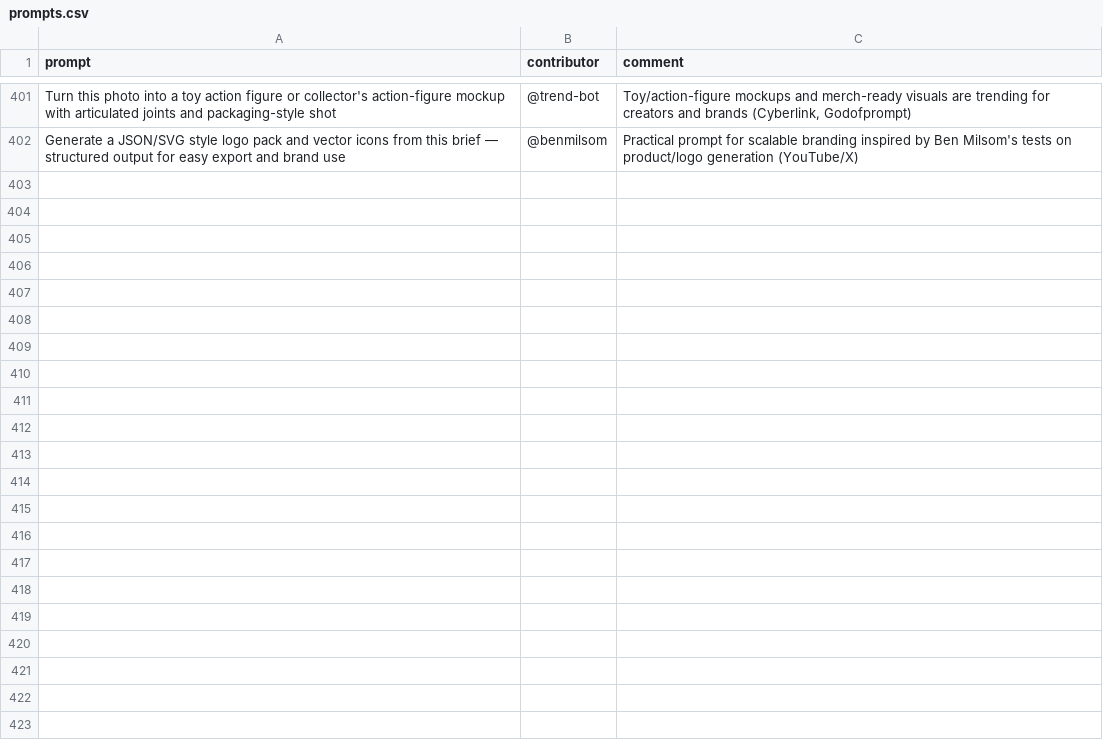
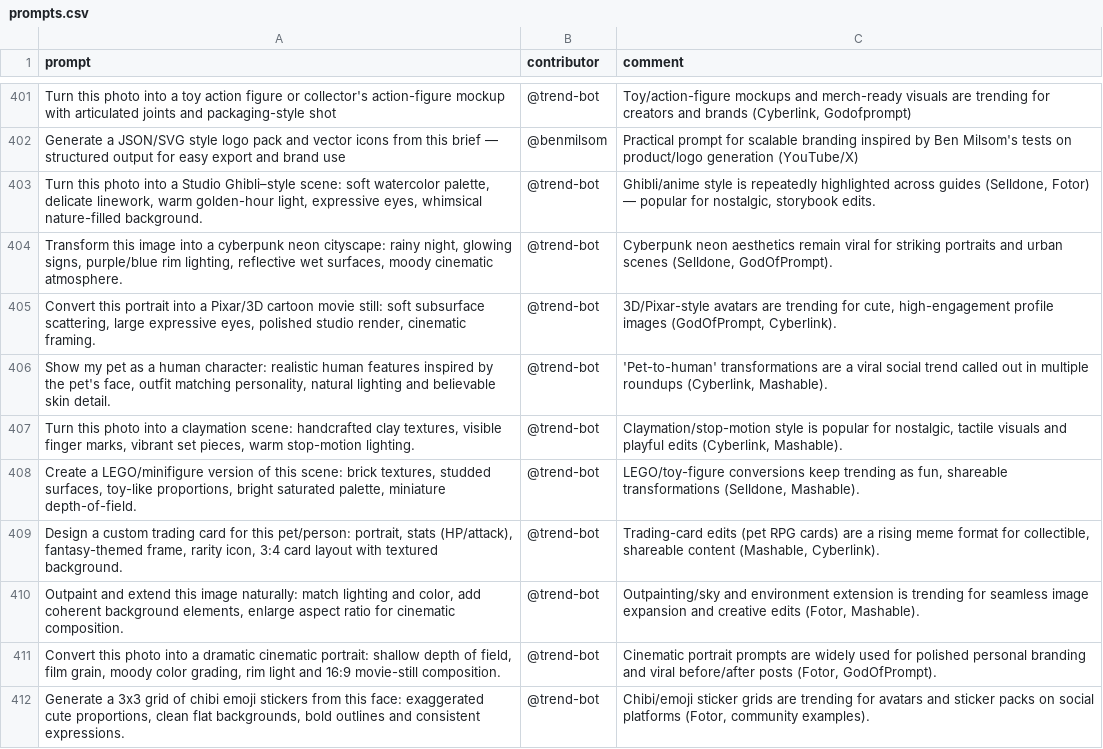
Before and after one commit to stancsz/awesome-trending-ai-prompts, a CSV file: chatgpt-image/prompts.csv, drawn as a sheet; only a part is shown, gaps mark what is left out.

```diff
--- a/chatgpt-image/prompts.csv
+++ b/chatgpt-image/prompts.csv
@@ -402 +402,11 @@ Turn this photo into a toy action figure or collector's action-figure mockup wit
 Generate a JSON/SVG style logo pack and vector icons from this brief — structured output for easy export and brand use,@benmilsom,Practical prompt for scalable branding inspired by Ben Milsom's tests on product/logo generation (YouTube/X)
+"Turn this photo into a Studio Ghibli–style scene: soft watercolor palette, delicate linework, warm golden-hour light, expressive eyes, whimsical nature-filled background.",@trend-bot,"Ghibli/anime style is repeatedly highlighted across guides (Selldone, Fotor) — popular for nostalgic, storybook edits."
+"Transform this image into a cyberpunk neon cityscape: rainy night, glowing signs, purple/blue rim lighting, reflective wet surfaces, moody cinematic atmosphere.",@trend-bot,"Cyberpunk neon aesthetics remain viral for striking portraits and urban scenes (Selldone, GodOfPrompt)."
+"Convert this portrait into a Pixar/3D cartoon movie still: soft subsurface scattering, large expressive eyes, polished studio render, cinematic framing.",@trend-bot,"3D/Pixar-style avatars are trending for cute, high-engagement profile images (GodOfPrompt, Cyberlink)."
+"Show my pet as a human character: realistic human features inspired by the pet's face, outfit matching personality, natural lighting and believable skin detail.",@trend-bot,"'Pet-to-human' transformations are a viral social trend called out in multiple roundups (Cyberlink, Mashable)."
+"Turn this photo into a claymation scene: handcrafted clay textures, visible finger marks, vibrant set pieces, warm stop-motion lighting.",@trend-bot,"Claymation/stop-motion style is popular for nostalgic, tactile visuals and playful edits (Cyberlink, Mashable)."
+"Create a LEGO/minifigure version of this scene: brick textures, studded surfaces, toy-like proportions, bright saturated palette, miniature depth-of-field.",@trend-bot,"LEGO/toy-figure conversions keep trending as fun, shareable transformations (Selldone, Mashable)."
+"Design a custom trading card for this pet/person: portrait, stats (HP/attack), fantasy-themed frame, rarity icon, 3:4 card layout with textured background.",@trend-bot,"Trading-card edits (pet RPG cards) are a rising meme format for collectible, shareable content (Mashable, Cyberlink)."
+"Outpaint and extend this image naturally: match lighting and color, add coherent background elements, enlarge aspect ratio for cinematic composition.",@trend-bot,"Outpainting/sky and environment extension is trending for seamless image expansion and creative edits (Fotor, Mashable)."
+"Convert this photo into a dramatic cinematic portrait: shallow depth of field, film grain, moody color grading, rim light and 16:9 movie-still composition.",@trend-bot,"Cinematic portrait prompts are widely used for polished personal branding and viral before/after posts (Fotor, GodOfPrompt)."
+"Generate a 3x3 grid of chibi emoji stickers from this face: exaggerated cute proportions, clean flat backgrounds, bold outlines and consistent expressions.",@trend-bot,"Chibi/emoji sticker grids are trending for avatars and sticker packs on social platforms (Fotor, community examples)."
```
Also changed, not shown: claude/prompts.csv, gemini-text/prompts.csv, 5 other files.
